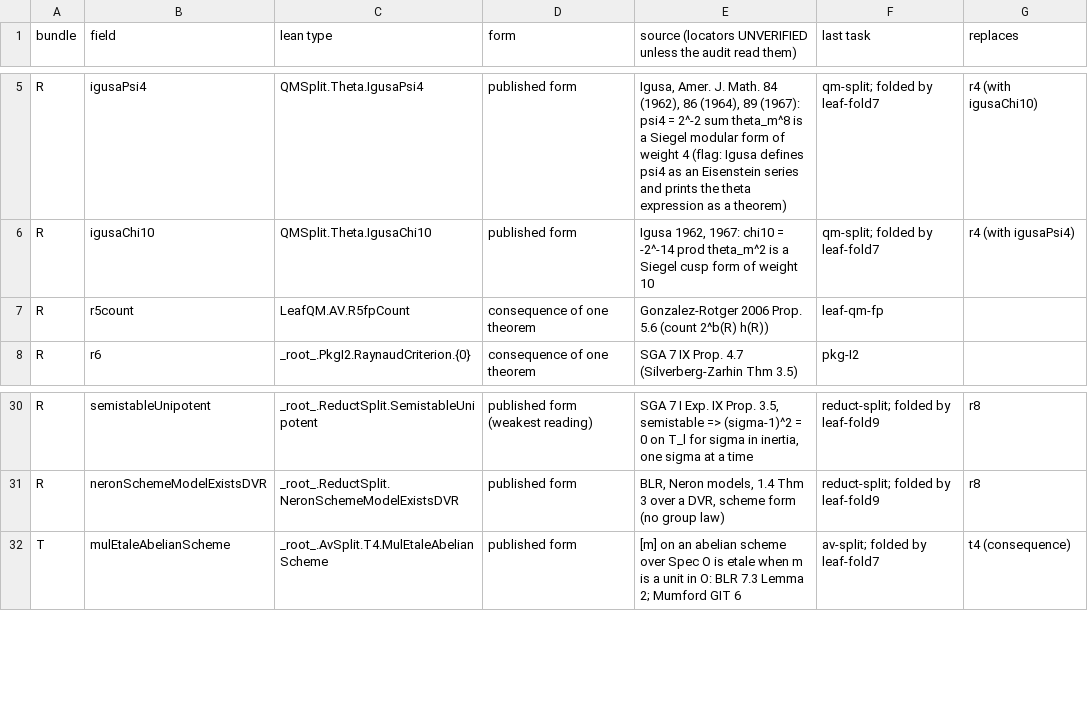
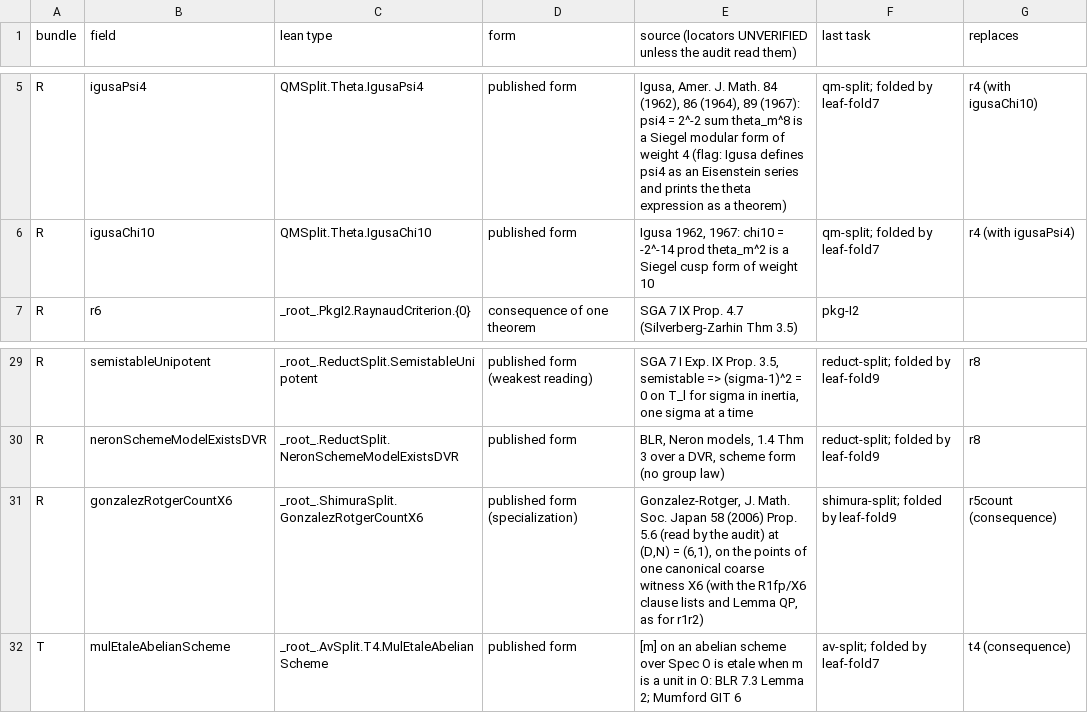
Before and after one commit to Deicyde/diophantine-z-q, a TSV file: scratch/leaf-fold9/fields9.tsv, drawn as a sheet; only a part is shown, gaps mark what is left out.

Commit message:
leaf-fold9: fold shimura-split's r5count (TailZ8 Count verbatim, TailZ9 bundles)

```diff
--- a/scratch/leaf-fold9/fields9.tsv
+++ b/scratch/leaf-fold9/fields9.tsv
@@ -6,3 +6,2 @@ R	igusaPsi4	QMSplit.Theta.IgusaPsi4	published form	Igusa, Amer. J. Math. 84 (196
 R	igusaChi10	QMSplit.Theta.IgusaChi10	published form	Igusa 1962, 1967: chi10 = -2^-14 prod theta_m^2 is a Siegel cusp form of weight 10	qm-split; folded by leaf-fold7	r4 (with igusaPsi4)
-R	r5count	LeafQM.AV.R5fpCount	consequence of one theorem	Gonzalez-Rotger 2006 Prop. 5.6 (count 2^b(R) h(R))	leaf-qm-fp	
 R	r6	_root_.PkgI2.RaynaudCriterion.{0}	consequence of one theorem	SGA 7 IX Prop. 4.7 (Silverberg-Zarhin Thm 3.5)	pkg-I2	
@@ -31,2 +30,3 @@ R	semistableUnipotent	_root_.ReductSplit.SemistableUnipotent	published form (wea
 R	neronSchemeModelExistsDVR	_root_.ReductSplit.NeronSchemeModelExistsDVR	published form	BLR, Neron models, 1.4 Thm 3 over a DVR, scheme form (no group law)	reduct-split; folded by leaf-fold9	r8
+R	gonzalezRotgerCountX6	_root_.ShimuraSplit.GonzalezRotgerCountX6	published form (specialization)	Gonzalez-Rotger, J. Math. Soc. Japan 58 (2006) Prop. 5.6 (read by the audit) at (D,N) = (6,1), on the points of one canonical coarse witness X6 (with the R1fp/X6 clause lists and Lemma QP, as for r1r2)	shimura-split; folded by leaf-fold9	r5count (consequence)
 T	mulEtaleAbelianScheme	_root_.AvSplit.T4.MulEtaleAbelianScheme	published form	[m] on an abelian scheme over Spec O is etale when m is a unit in O: BLR 7.3 Lemma 2; Mumford GIT 6	av-split; folded by leaf-fold7	t4 (consequence)
```
Also changed, not shown: 14 other files.
